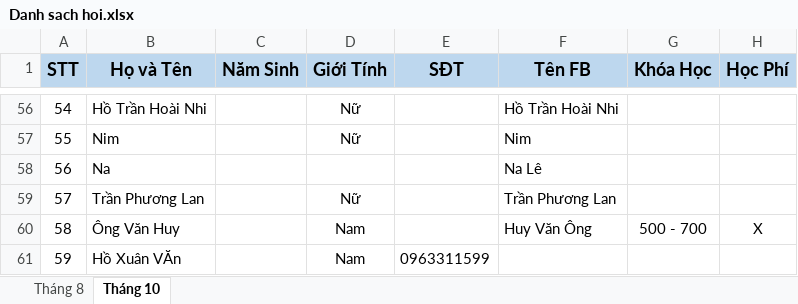
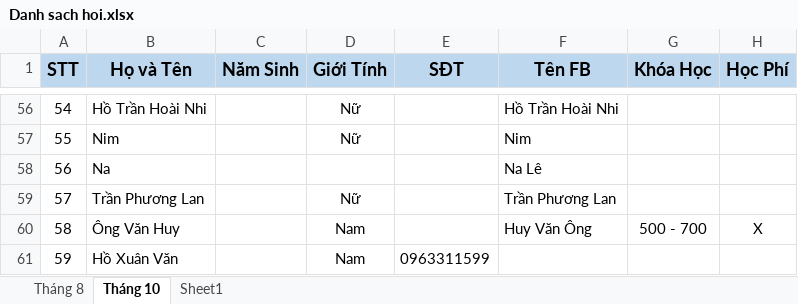
Before and after one commit to dhphong87/Success, an Excel workbook: Danh Sach Lop/Danh sach hoi.xlsx, sheet Tháng 10, drawn as a sheet; only a part is shown, gaps mark what is left out; values as stored, in another font and other column widths than the file's, no borders; the diff names each change by its address in the sheet, - before the commit and + after, or states it on an @@ line.

```diff
--- a/Danh Sach Lop/Danh sach hoi.xlsx (sheet Tháng 10)
+++ b/Danh Sach Lop/Danh sach hoi.xlsx (sheet Tháng 10)
+sheet tab: Sheet1
-B61 (Họ và Tên): Hồ Xuân VĂn
+B61 (Họ và Tên): Hồ Xuân Văn
```
